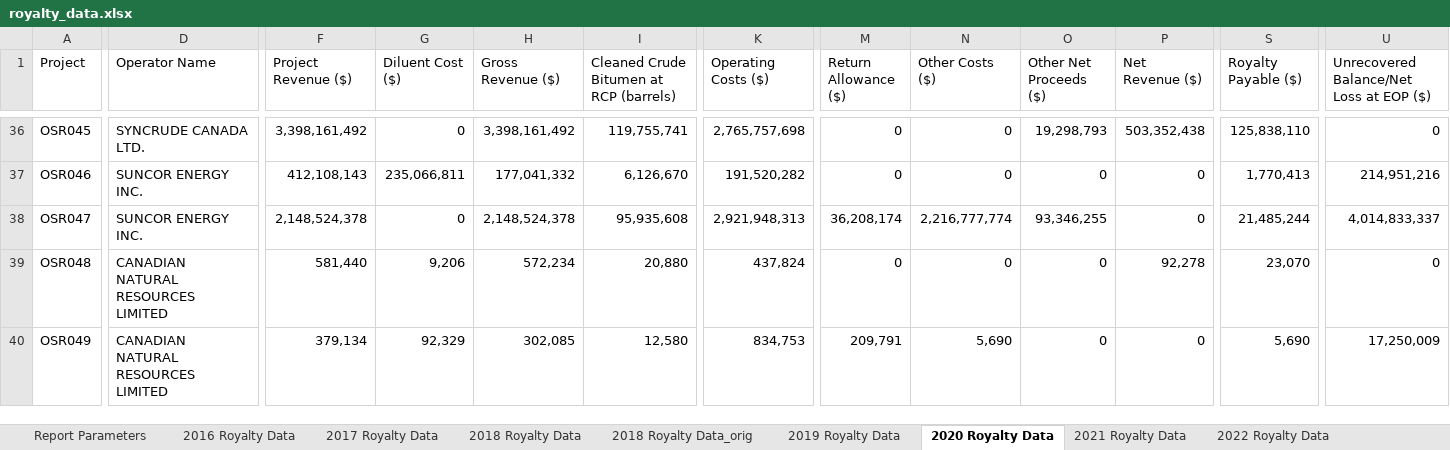
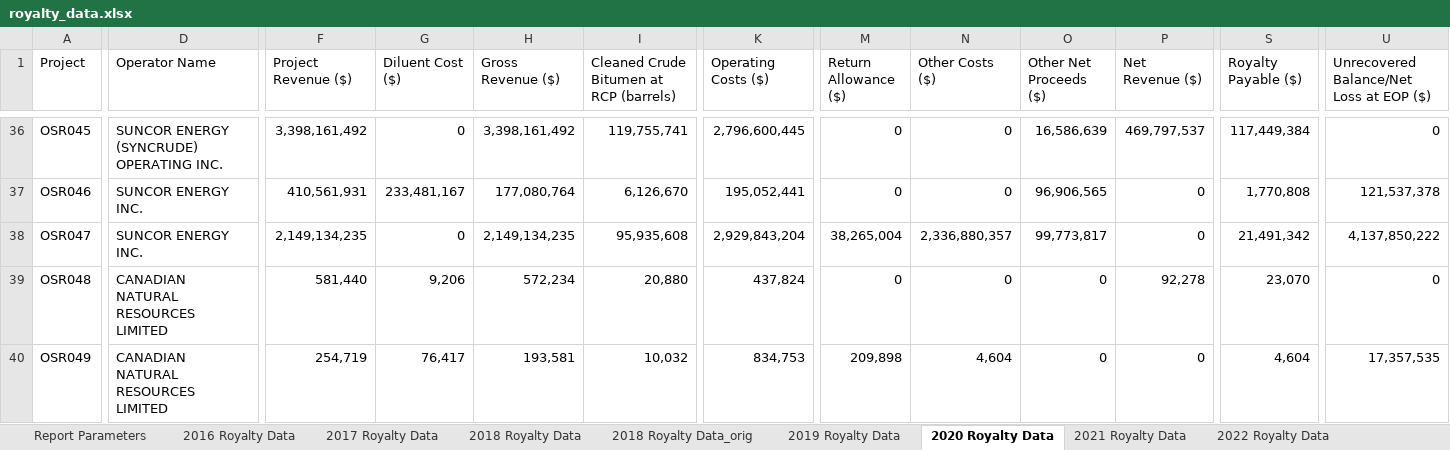
Before and after one commit to leachandrew/royalties, an Excel workbook: royalty_data.xlsx, sheet 2020 Royalty Data, drawn as a sheet; only a part is shown, gaps mark what is left out; values as stored, in another font and other column widths than the file's, no borders; the diff covers the shown part only; the diff names each change by its address in the sheet, - before the commit and + after, or states it on an @@ line.

```diff
--- a/royalty_data.xlsx (sheet 2020 Royalty Data)
+++ b/royalty_data.xlsx (sheet 2020 Royalty Data)
-D36 (Operator Name): SYNCRUDE CANADA LTD.
+D36 (Operator Name): SUNCOR ENERGY (SYNCRUDE) OPERATING INC.
-K36 (Operating Costs ($)): 2,765,757,698
+K36 (Operating Costs ($)): 2,796,600,445
-O36 (Other Net Proceeds ($)): 19,298,793
+O36 (Other Net Proceeds ($)): 16,586,639
-P36 (Net Revenue ($)): 503,352,438
+P36 (Net Revenue ($)): 469,797,537
-S36 (Royalty Payable ($)): 125,838,110
+S36 (Royalty Payable ($)): 117,449,384
-F37 (Project Revenue ($)): 412,108,143
+F37 (Project Revenue ($)): 410,561,931
-G37 (Diluent Cost ($)): 235,066,811
+G37 (Diluent Cost ($)): 233,481,167
-H37 (Gross Revenue ($)): 177,041,332
+H37 (Gross Revenue ($)): 177,080,764
-K37 (Operating Costs ($)): 191,520,282
+K37 (Operating Costs ($)): 195,052,441
-O37 (Other Net Proceeds ($)): 0
+O37 (Other Net Proceeds ($)): 96,906,565
-S37 (Royalty Payable ($)): 1,770,413
+S37 (Royalty Payable ($)): 1,770,808
-U37: 214,951,216
+U37: 121,537,378
-F38 (Project Revenue ($)): 2,148,524,378
+F38 (Project Revenue ($)): 2,149,134,235
-H38 (Gross Revenue ($)): 2,148,524,378
+H38 (Gross Revenue ($)): 2,149,134,235
-K38 (Operating Costs ($)): 2,921,948,313
+K38 (Operating Costs ($)): 2,929,843,204
-M38 (Return Allowance ($)): 36,208,174
+M38 (Return Allowance ($)): 38,265,004
-N38 (Other Costs ($)): 2,216,777,774
+N38 (Other Costs ($)): 2,336,880,357
-O38 (Other Net Proceeds ($)): 93,346,255
+O38 (Other Net Proceeds ($)): 99,773,817
-S38 (Royalty Payable ($)): 21,485,244
+S38 (Royalty Payable ($)): 21,491,342
-U38: 4,014,833,337
+U38: 4,137,850,222
-F40 (Project Revenue ($)): 379,134
+F40 (Project Revenue ($)): 254,719
-G40 (Diluent Cost ($)): 92,329
+G40 (Diluent Cost ($)): 76,417
-H40 (Gross Revenue ($)): 302,085
+H40 (Gross Revenue ($)): 193,581
-I40: 12,580
+I40: 10,032
-M40 (Return Allowance ($)): 209,791
+M40 (Return Allowance ($)): 209,898
-N40 (Other Costs ($)): 5,690
+N40 (Other Costs ($)): 4,604
-S40 (Royalty Payable ($)): 5,690
+S40 (Royalty Payable ($)): 4,604
-U40: 17,250,009
+U40: 17,357,535
```
Also changed, not shown: 2 removed rows and 296 edited cells elsewhere in this sheet, sheet 2022 Royalty Data, sheet 2021 Royalty Data, sheet 2023 Royalty Data, other sheet tabs, 58 other files.
